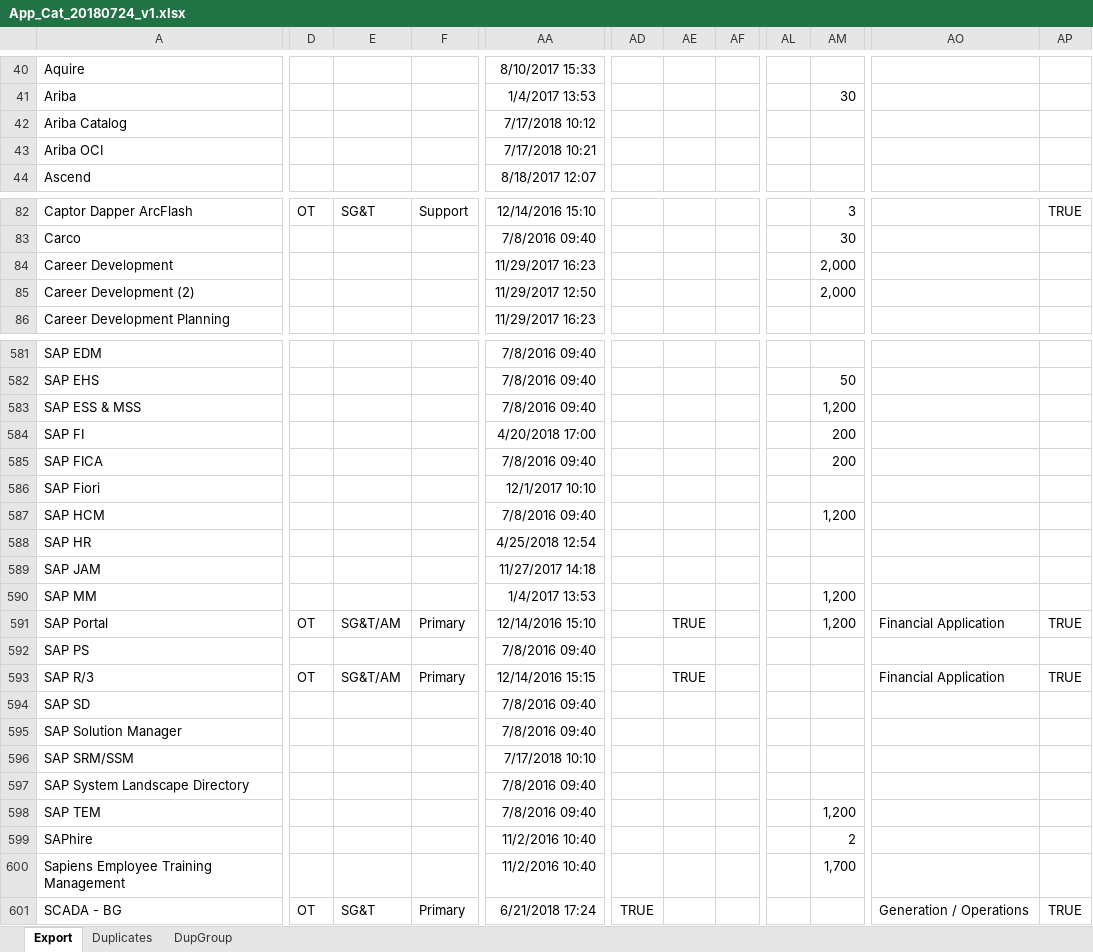
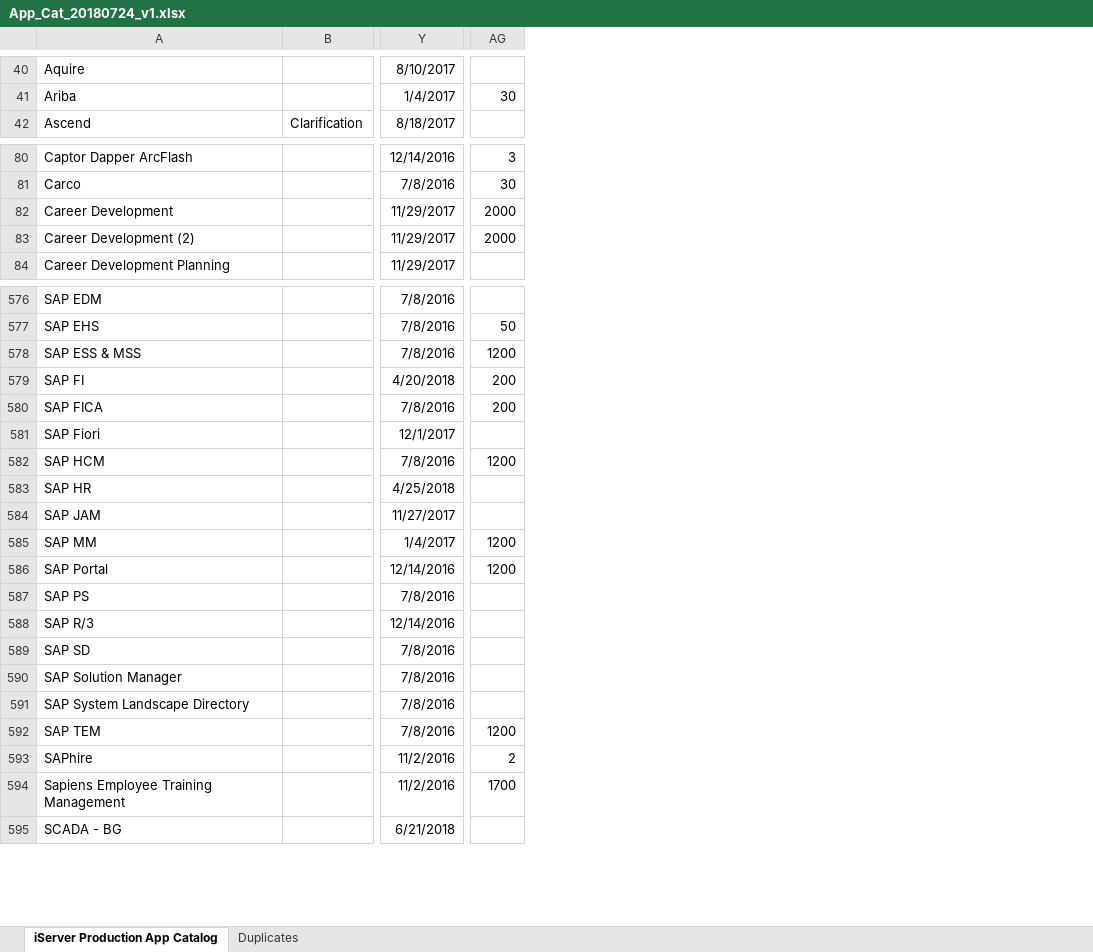
Before and after one commit to jakeee51/MainEdge, an Excel workbook: App_Cat_20180724_v1.xlsx, sheet iServer Production App Catalog, drawn as a sheet; only a part is shown, gaps mark what is left out; values as stored, in another font and other column widths than the file's, no borders; conditional formats not drawn; removed rows and columns are numbered as before the commit, all else as after; rows hold the shown columns only; the diff covers the shown part only; the diff names each change by its address in the sheet, - before the commit and + after, or states it on an @@ line.

```diff
--- a/App_Cat_20180724_v1.xlsx (sheet iServer Production App Catalog)
+++ b/App_Cat_20180724_v1.xlsx (sheet iServer Production App Catalog)
-sheet tab: Export
+sheet tab: iServer Production App Catalog
-sheet tab: DupGroup
+column B, row 42: Clarification
-column D, row 82: OT; rows 591-593: OT |  | OT; row 601: OT
-column E, row 82: SG&T; rows 591-593: SG&T/AM |  | SG&T/AM; row 601: SG&T
-column F, row 82: Support; rows 591-593: Primary |  | Primary; row 601: Primary
-column AA, rows 40-41: 8/10/2017 15:33 | 1/4/2017 13:53; row 44: 8/18/2017 12:07; rows 82-86: 12/14/2016 15:10 | 7/8/2016 09:40 | 11/29/2017 16:23 | 11/29/2017 12:50 | 11/29/2017 16:23; rows 581-595: 7/8/2016 09:40 | 7/8/2016 09:40 | 7/8/2016 09:40 | 4/20/2018 17:00 | 7/8/2016 09:40 | 12/1/2017 10:10 | 7/8/2016 09:40 | 4/25/2018 12:54 | 11/27/2017 14:18 | 1/4/2017 13:53 | 12/14/2016 15:10 | 7/8/2016 09:40 | 12/14/2016 15:15 | 7/8/2016 09:40 | 7/8/2016 09:40; rows 597-601: 7/8/2016 09:40 | 7/8/2016 09:40 | 11/2/2016 10:40 | 11/2/2016 10:40 | 6/21/2018 17:24
+column Y, rows 40-42: 8/10/2017 | 1/4/2017 | 8/18/2017; rows 80-84: 12/14/2016 | 7/8/2016 | 11/29/2017 | 11/29/2017 | 11/29/2017; rows 576-595: 7/8/2016 | 7/8/2016 | 7/8/2016 | 4/20/2018 | 7/8/2016 | 12/1/2017 | 7/8/2016 | 4/25/2018 | 11/27/2017 | 1/4/2017 | 12/14/2016 | 7/8/2016 | 12/14/2016 | 7/8/2016 | 7/8/2016 | 7/8/2016 | 7/8/2016 | 11/2/2016 | 11/2/2016 | 6/21/2018
-column AD, row 601: TRUE
-column AE, rows 591-593: TRUE |  | TRUE
-column AF, empty
-column AL, empty
-column AO, rows 591-593: Financial Application |  | Financial Application; row 601: Generation / Operations
-column AP, row 82: TRUE; rows 591-593: TRUE |  | TRUE; row 601: TRUE
-row 42: Ariba Catalog |  |  |  | 7/17/2018 10:12
-row 43: Ariba OCI |  |  |  | 7/17/2018 10:21
-AG82:AG83: 2,000
+AG82:AG83: 2000
-AG578: 1,200
+AG578: 1200
-AG582: 1,200
+AG582: 1200
-AG585:AG586: 1,200
+AG585:AG586: 1200
-row 596: SAP SRM/SSM |  |  |  | 7/17/2018 10:10
-AG592: 1,200
+AG592: 1200
-AG594: 1,700
+AG594: 1700
```
Also changed, not shown: 3 removed rows, 46 edited cells and cell formats elsewhere in this sheet, sheet Duplicates.
